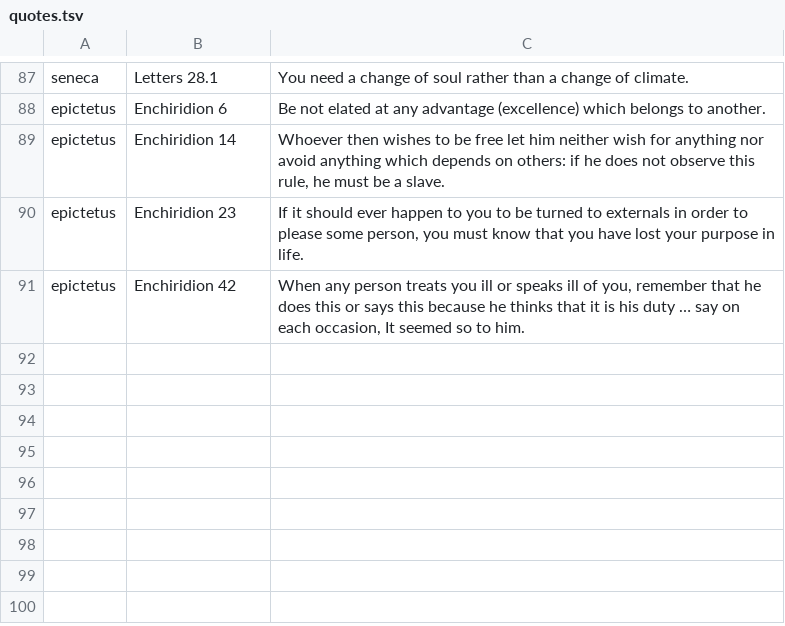
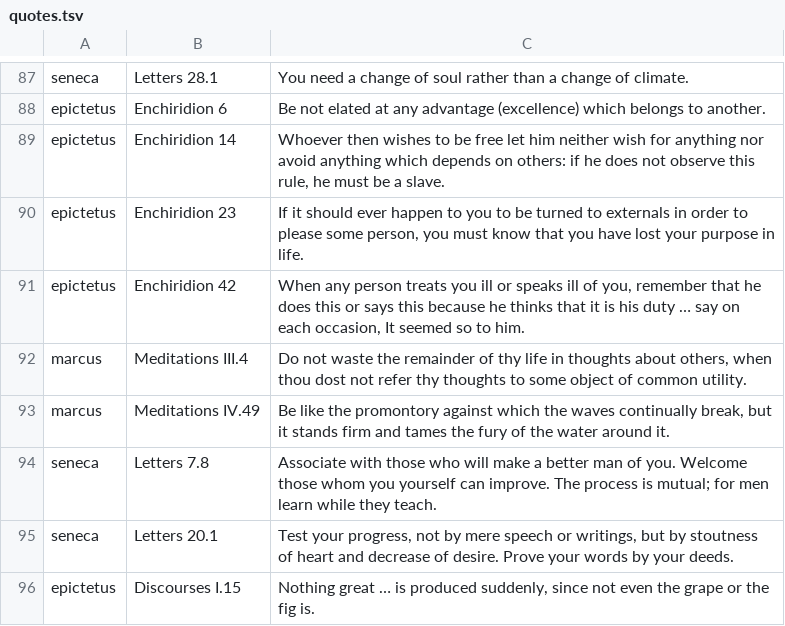
Before and after one commit to rastermanden/omastoic, a TSV file: data/quotes.tsv, drawn as a sheet; only a part is shown, gaps mark what is left out; the diff names each change by its address in the sheet, - before the commit and + after, or states it on an @@ line.

Commit message:
Add five cited quotes (q80–q84) (#30)
* fix(ui): say what to do when omarchy-shell is not on PATH

Bun.spawnSync throws 'Executable not found' before an exit code exists,
so the hint never printed. Look the binary up first.

Fixes #27

* fix(panel): refuse saves the CLI would misread, and show stderr only on failure

An empty pick means every Stoic to the CLI, so turning 'all' off and
saving kept all of them; the toggle also cleared a partial pick instead
of selecting everyone. Save is now disabled, with a hint, while nobody
is picked or a quote is half filled in, and the typed fields are kept.

Each run settles once it has exited and both streams are read, in
either order; stderr becomes the error only on a non-zero exit.

Fixes #23
Fixes #24
Fixes #25

* docs: fold STATUS.md into docs/QUICKSHELL-UI.md

STATUS.md described a worktree and branch that no longer exist and was
copied into the installed plugin by install.sh.

Fixes #26

* feat(quotes): add five cited quotes (q80–q84)

```diff
--- a/data/quotes.tsv
+++ b/data/quotes.tsv
+row 92: marcus | Meditations III.4 | Do not waste the remainder of thy life in thoughts about others, when thou dost not refer thy thoughts to some object of common utility.
+row 93: marcus | Meditations IV.49 | Be like the promontory against which the waves continually break, but it stands firm and tames the fury of the water around it.
+row 94: seneca | Letters 7.8 | Associate with those who will make a better man of you. Welcome those whom you yourself can improve. The process is mutual; for men learn while they teach.
+row 95: seneca | Letters 20.1 | Test your progress, not by mere speech or writings, but by stoutness of heart and decrease of desire. Prove your words by your deeds.
+row 96: epictetus | Discourses I.15 | Nothing great … is produced suddenly, since not even the grape or the fig is.
```
Also changed, not shown: 16 other files.
